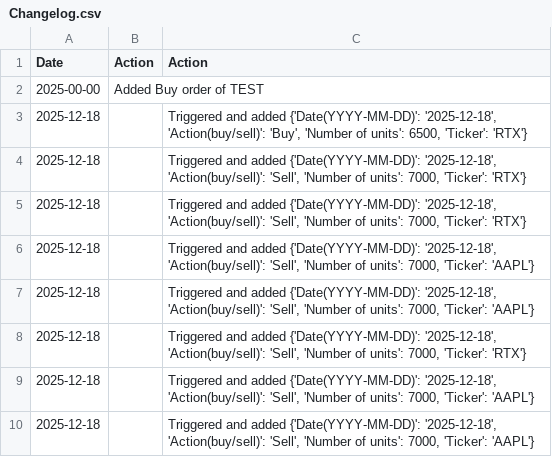
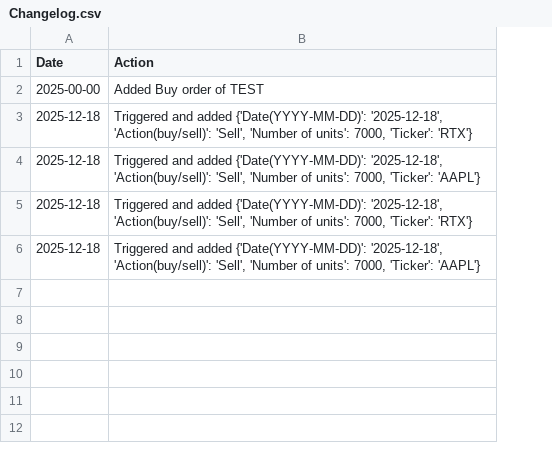
Before and after one commit to helloworld292/Testy-limit-order, a CSV file: Within_PC_test/Changelog.csv, drawn as a sheet; removed rows and columns are numbered as before the commit, all else as after; the diff names each change by its address in the sheet, - before the commit and + after, or states it on an @@ line.

```diff
--- a/Within_PC_test/Changelog.csv
+++ b/Within_PC_test/Changelog.csv
-column B (Action), row 2: Added Buy order of TEST
-B2 (Action): (empty)
+B2 (Action): Added Buy order of TEST
-row 3: 2025-12-18 |  | Triggered and added {'Date(YYYY-MM-DD)': '2025-12-18', 'Action(buy/sell)': 'Buy', 'Number of units': 6500, 'Ticker': 'RTX'}
-row 5: 2025-12-18 |  | Triggered and added {'Date(YYYY-MM-DD)': '2025-12-18', 'Action(buy/sell)': 'Sell', 'Number of units': 7000, 'Ticker': 'RTX'}
-row 6: 2025-12-18 |  | Triggered and added {'Date(YYYY-MM-DD)': '2025-12-18', 'Action(buy/sell)': 'Sell', 'Number of units': 7000, 'Ticker': 'AAPL'}
-row 10: 2025-12-18 |  | Triggered and added {'Date(YYYY-MM-DD)': '2025-12-18', 'Action(buy/sell)': 'Sell', 'Number of units': 7000, 'Ticker': 'AAPL'}
```
Also changed, not shown: 3 other files.
